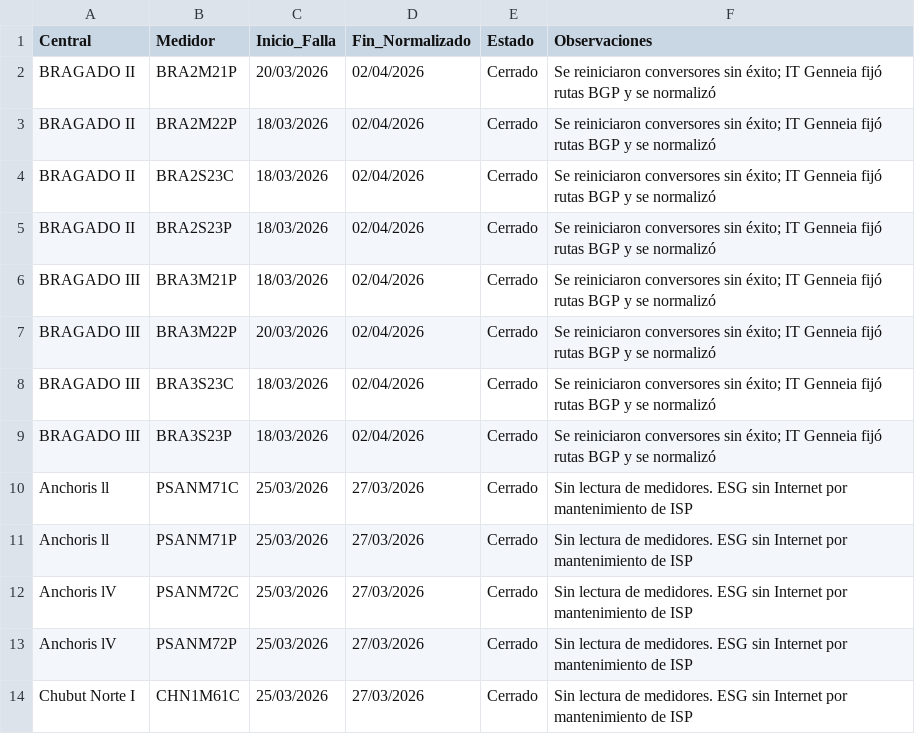
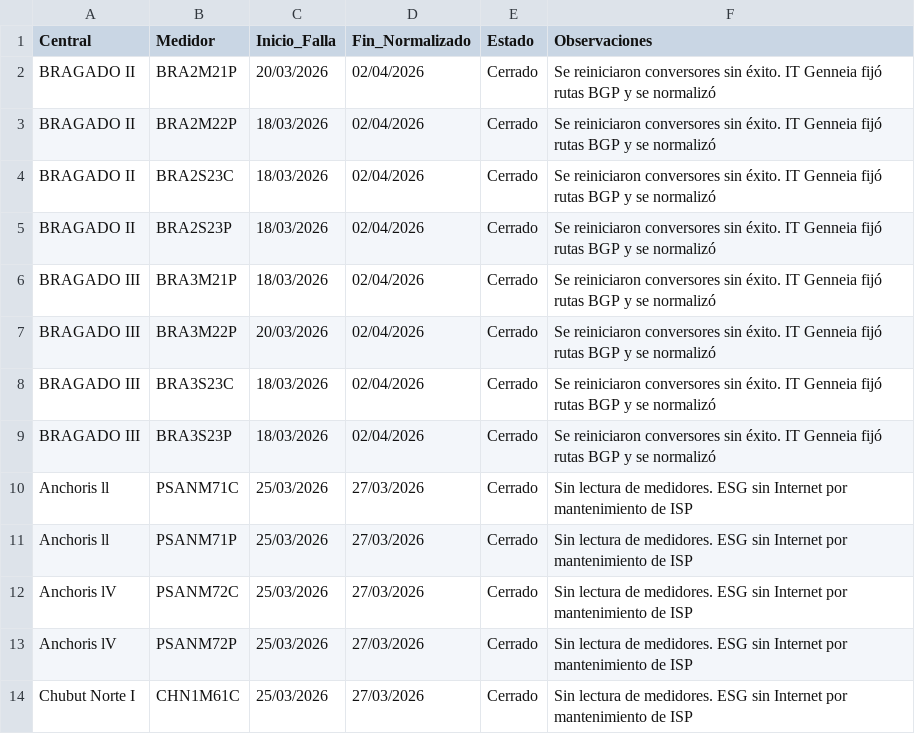
Before and after one commit to Soporte-BLC-PowerGeneration/SMEC, a CSV file: Historico_Eventos_SMEC_GENNEIA.csv, drawn as a sheet; only a part is shown.

Commit message:
Auto-update Genneia: Thu 04/02/2026 14:14:45.01

```diff
--- a/Historico_Eventos_SMEC_GENNEIA.csv
+++ b/Historico_Eventos_SMEC_GENNEIA.csv
@@ -1,10 +1,10 @@
 "Central";"Medidor";"Inicio_Falla";"Fin_Normalizado";"Estado";"Observaciones"
-"BRAGADO II";"BRA2M21P";"20/03/2026";"02/04/2026";"Cerrado";"Se reiniciaron conversores sin éxito; IT Genneia fijó rutas BGP y se normalizó"
-"BRAGADO II";"BRA2M22P";"18/03/2026";"02/04/2026";"Cerrado";"Se reiniciaron conversores sin éxito; IT Genneia fijó rutas BGP y se normalizó"
-"BRAGADO II";"BRA2S23C";"18/03/2026";"02/04/2026";"Cerrado";"Se reiniciaron conversores sin éxito; IT Genneia fijó rutas BGP y se normalizó"
-"BRAGADO II";"BRA2S23P";"18/03/2026";"02/04/2026";"Cerrado";"Se reiniciaron conversores sin éxito; IT Genneia fijó rutas BGP y se normalizó"
-"BRAGADO III";"BRA3M21P";"18/03/2026";"02/04/2026";"Cerrado";"Se reiniciaron conversores sin éxito; IT Genneia fijó rutas BGP y se normalizó"
-"BRAGADO III";"BRA3M22P";"20/03/2026";"02/04/2026";"Cerrado";"Se reiniciaron conversores sin éxito; IT Genneia fijó rutas BGP y se normalizó"
-"BRAGADO III";"BRA3S23C";"18/03/2026";"02/04/2026";"Cerrado";"Se reiniciaron conversores sin éxito; IT Genneia fijó rutas BGP y se normalizó"
-"BRAGADO III";"BRA3S23P";"18/03/2026";"02/04/2026";"Cerrado";"Se reiniciaron conversores sin éxito; IT Genneia fijó rutas BGP y se normalizó"
+"BRAGADO II";"BRA2M21P";"20/03/2026";"02/04/2026";"Cerrado";"Se reiniciaron conversores sin éxito. IT Genneia fijó rutas BGP y se normalizó"
+"BRAGADO II";"BRA2M22P";"18/03/2026";"02/04/2026";"Cerrado";"Se reiniciaron conversores sin éxito. IT Genneia fijó rutas BGP y se normalizó"
+"BRAGADO II";"BRA2S23C";"18/03/2026";"02/04/2026";"Cerrado";"Se reiniciaron conversores sin éxito. IT Genneia fijó rutas BGP y se normalizó"
+"BRAGADO II";"BRA2S23P";"18/03/2026";"02/04/2026";"Cerrado";"Se reiniciaron conversores sin éxito. IT Genneia fijó rutas BGP y se normalizó"
+"BRAGADO III";"BRA3M21P";"18/03/2026";"02/04/2026";"Cerrado";"Se reiniciaron conversores sin éxito. IT Genneia fijó rutas BGP y se normalizó"
+"BRAGADO III";"BRA3M22P";"20/03/2026";"02/04/2026";"Cerrado";"Se reiniciaron conversores sin éxito. IT Genneia fijó rutas BGP y se normalizó"
+"BRAGADO III";"BRA3S23C";"18/03/2026";"02/04/2026";"Cerrado";"Se reiniciaron conversores sin éxito. IT Genneia fijó rutas BGP y se normalizó"
+"BRAGADO III";"BRA3S23P";"18/03/2026";"02/04/2026";"Cerrado";"Se reiniciaron conversores sin éxito. IT Genneia fijó rutas BGP y se normalizó"
 "Anchoris ll";"PSANM71C";"25/03/2026";"27/03/2026";"Cerrado";"Sin lectura de medidores. ESG sin Internet por mantenimiento de ISP"
```
